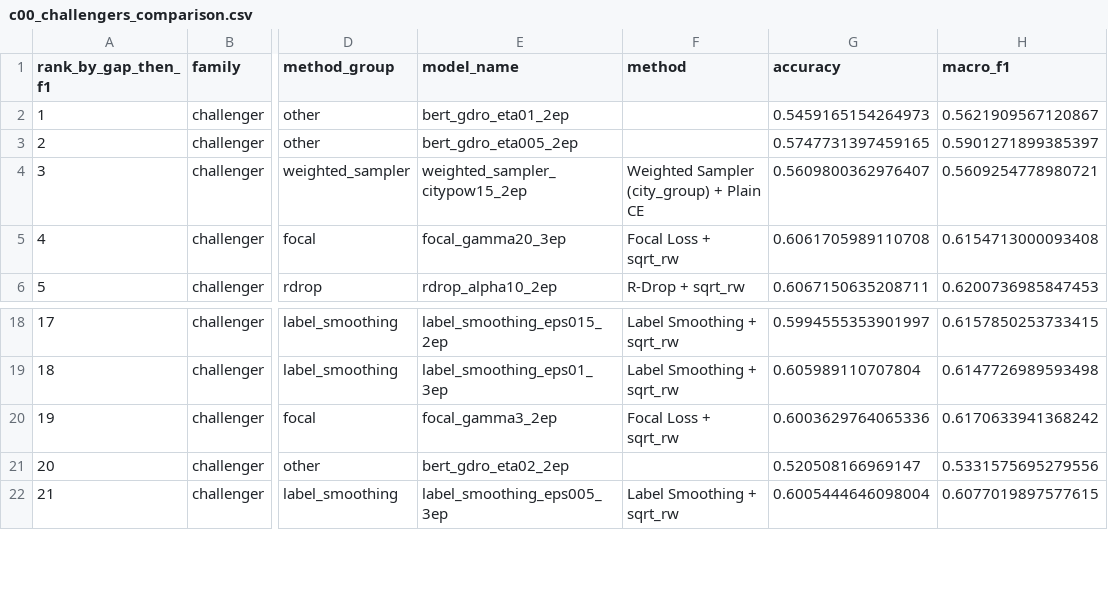
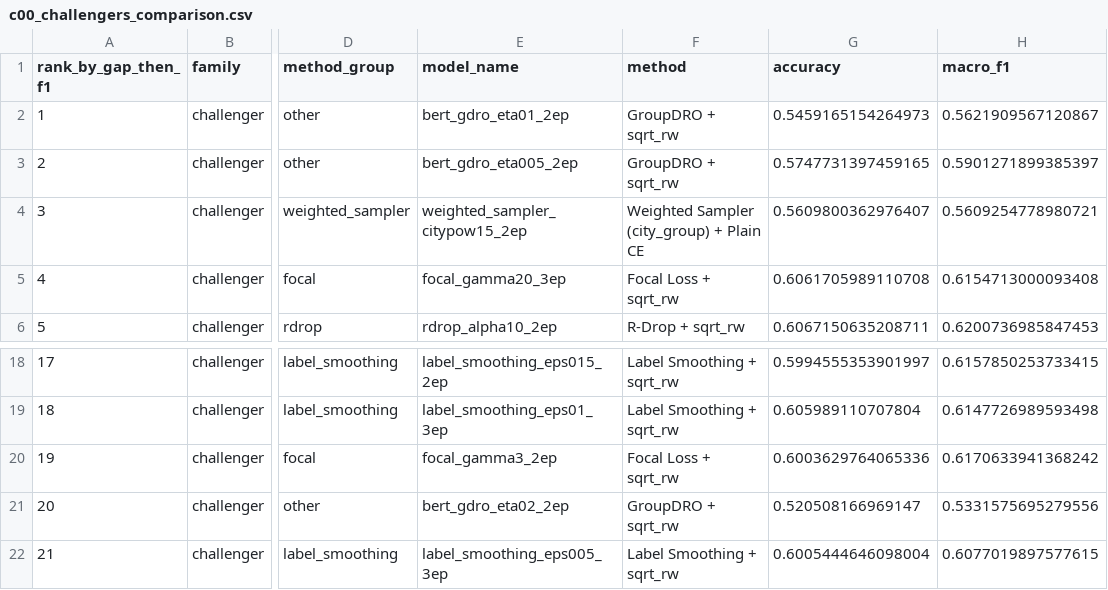
Before and after one commit to natagapova/resume-screening, a CSV file: figures/challengers/c00_challengers_comparison.csv, drawn as a sheet; only a part is shown, gaps mark what is left out; the diff names each change by its address in the sheet, - before the commit and + after, or states it on an @@ line.

```diff
--- a/figures/challengers/c00_challengers_comparison.csv
+++ b/figures/challengers/c00_challengers_comparison.csv
-F2:F3 (method): (empty)
+F2:F3 (method): GroupDRO + sqrt_rw
-F21 (method): (empty)
+F21 (method): GroupDRO + sqrt_rw
```
Also changed, not shown: figures/challengers/c00_all_models_overview.csv, notebooks/results/unified_comparison/c71_unified_models_table.csv, 3 other files.
